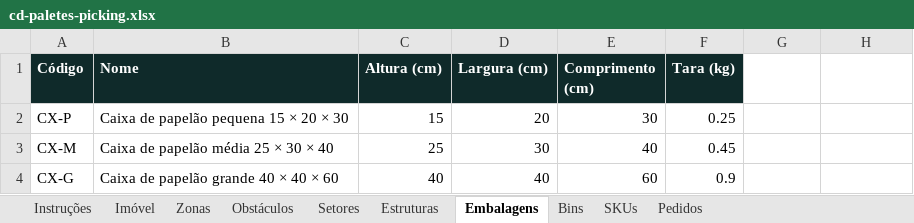
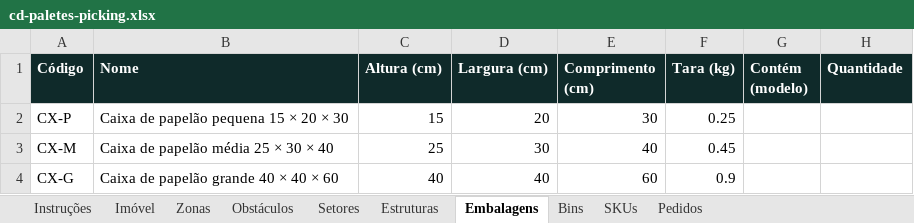
Before and after one commit to xflprflx/storage-optimization, an Excel workbook: samples/exemplos/cd-paletes-picking.xlsx, sheet Embalagens, drawn as a sheet; values as stored, in another font and other column widths than the file's, no borders; the diff names each change by its address in the sheet, - before the commit and + after, or states it on an @@ line.

```diff
--- a/samples/exemplos/cd-paletes-picking.xlsx (sheet Embalagens)
+++ b/samples/exemplos/cd-paletes-picking.xlsx (sheet Embalagens)
-G1: (empty)
+G1: Contém (modelo)
-G1:H1 fill: none
+G1:H1 fill: #0F2A2A
-H1: (empty)
+H1: Quantidade
```
Also changed, not shown: samples/exemplos/galpao-medio.xlsx, samples/exemplos/imovel-estreito.xlsx, 28 other files.
